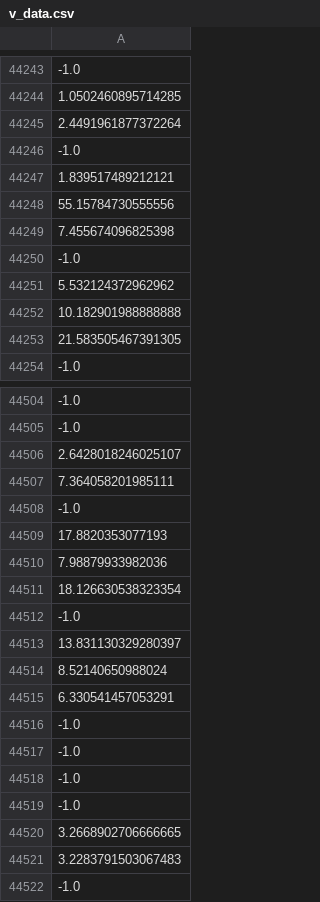
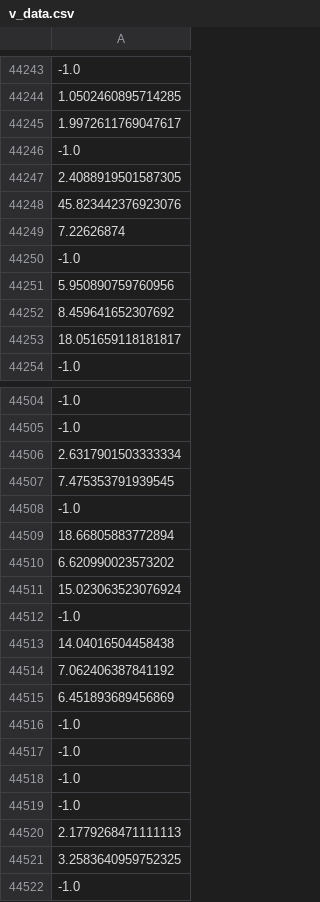
Before and after one commit to osj05081/project7, a CSV file: data/v_data.csv, drawn as a sheet; only a part is shown, gaps mark what is left out; the diff covers the shown part only; the diff names each change by its address in the sheet, - before the commit and + after, or states it on an @@ line.

```diff
--- a/data/v_data.csv
+++ b/data/v_data.csv
-A44245: 2.4491961877372264
+A44245: 1.9972611769047617
-A44247: 1.839517489212121
+A44247: 2.4088919501587305
-A44248: 55.15784730555556
+A44248: 45.823442376923076
-A44249: 7.455674096825398
+A44249: 7.22626874
-A44251: 5.532124372962962
+A44251: 5.950890759760956
-A44252: 10.182901988888888
+A44252: 8.459641652307692
-A44253: 21.583505467391305
+A44253: 18.051659118181817
-A44506: 2.6428018246025107
+A44506: 2.6317901503333334
-A44507: 7.364058201985111
+A44507: 7.475353791939545
-A44509: 17.8820353077193
+A44509: 18.66805883772894
-A44510: 7.98879933982036
+A44510: 6.620990023573202
-A44511: 18.126630538323354
+A44511: 15.023063523076924
-A44513: 13.831130329280397
+A44513: 14.04016504458438
-A44514: 8.52140650988024
+A44514: 7.062406387841192
-A44515: 6.330541457053291
+A44515: 6.451893689456869
-A44520: 3.2668902706666665
+A44520: 2.1779268471111113
-A44521: 3.2283791503067483
+A44521: 3.2583640959752325
```
Also changed, not shown: 75 edited cells elsewhere in this file.
